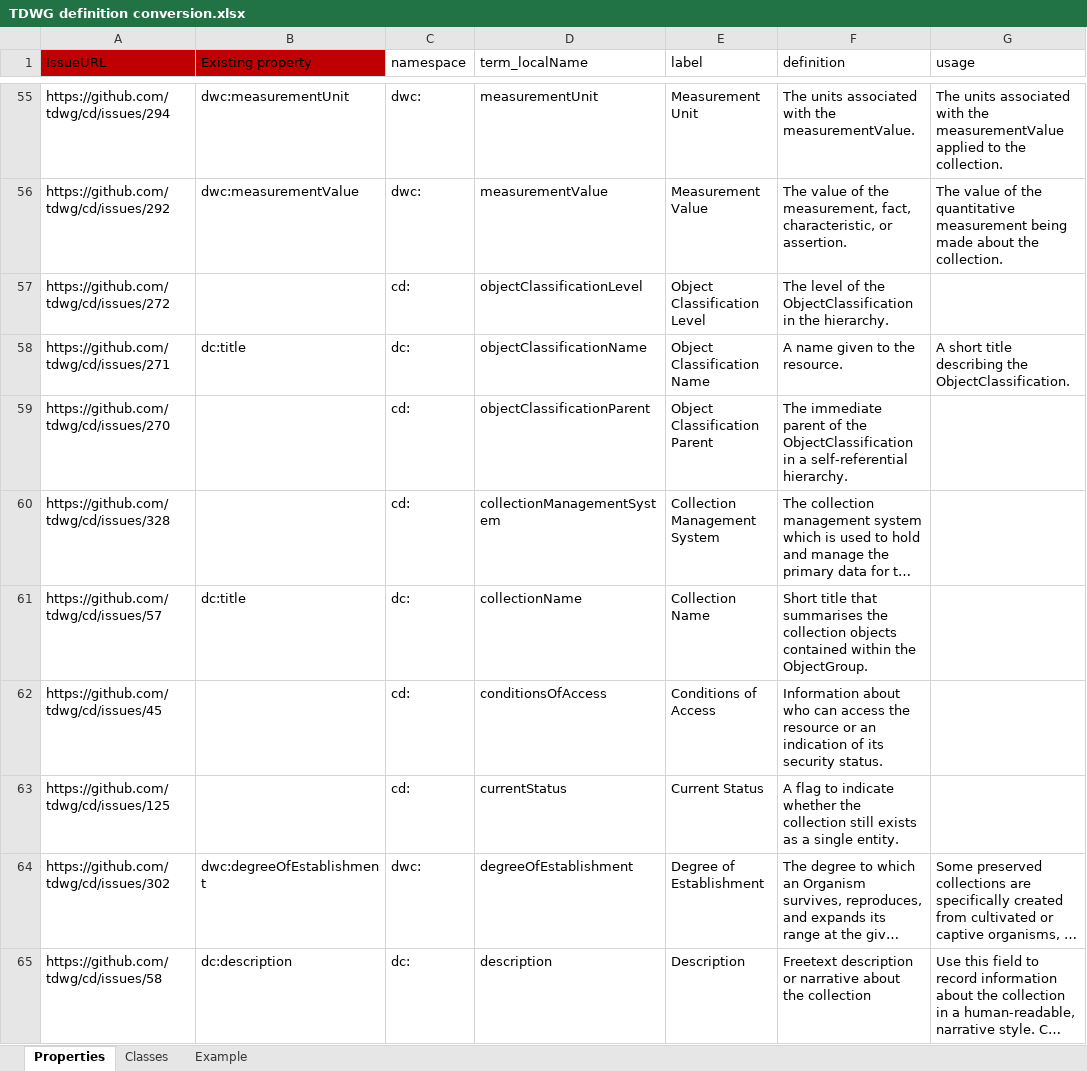
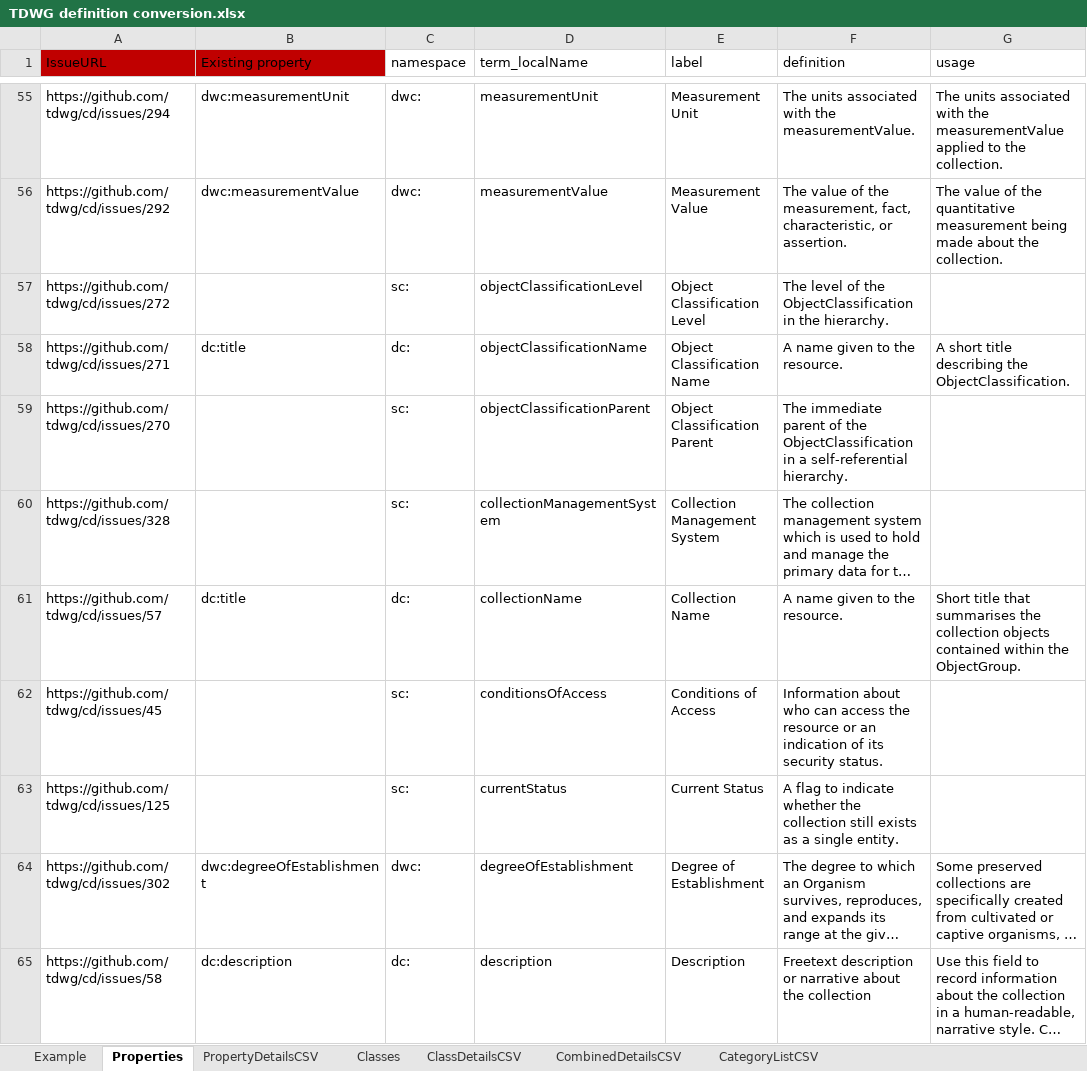
Before and after one commit to tdwg/cd, an Excel workbook: tools/TDWG definition conversion.xlsx, sheet Properties, drawn as a sheet; only a part is shown, gaps mark what is left out; long unchanged cells end in …; values as stored, in another font and other column widths than the file's, no borders; table styles not drawn; the diff covers the shown part only; the diff names each change by its address in the sheet, - before the commit and + after, or states it on an @@ line.

Commit message:
Structural updates and definitions refresh
Added sheets for generating CSVs and category list, and refreshed definitions from GitHub

```diff
--- a/tools/TDWG definition conversion.xlsx (sheet Properties)
+++ b/tools/TDWG definition conversion.xlsx (sheet Properties)
+sheet tab: PropertyDetailsCSV
+sheet tab: ClassDetailsCSV
+sheet tab: CombinedDetailsCSV
+sheet tab: CategoryListCSV
@@ sheet tab order changed: Example | Properties | PropertyDetailsCSV | Classes | ClassDetailsCSV | CombinedDetailsCSV | CategoryListCSV @@
-C57 (namespace): cd:
+C57 (namespace): sc:
-C59:C60 (namespace): cd:
+C59:C60 (namespace): sc:
-F61 (definition): Short title that summarises the collection objects contained within the ObjectGroup.
+F61 (definition): A name given to the resource.
-G61 (usage): (empty)
+G61 (usage): Short title that summarises the collection objects contained within the ObjectGroup.
-C62:C63 (namespace): cd:
+C62:C63 (namespace): sc:
```
Also changed, not shown: 82 edited cells elsewhere in this sheet, sheet Classes.
